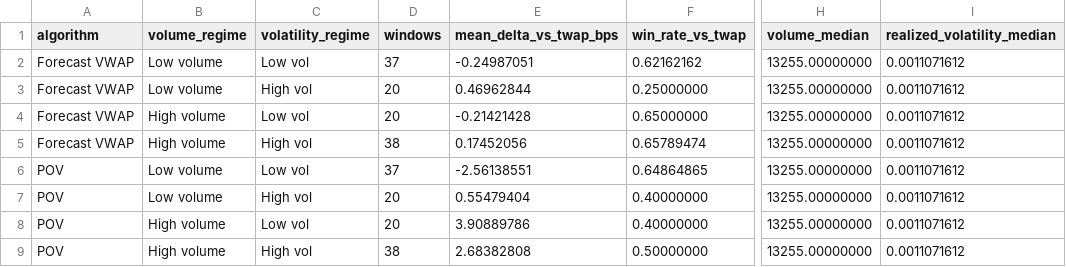
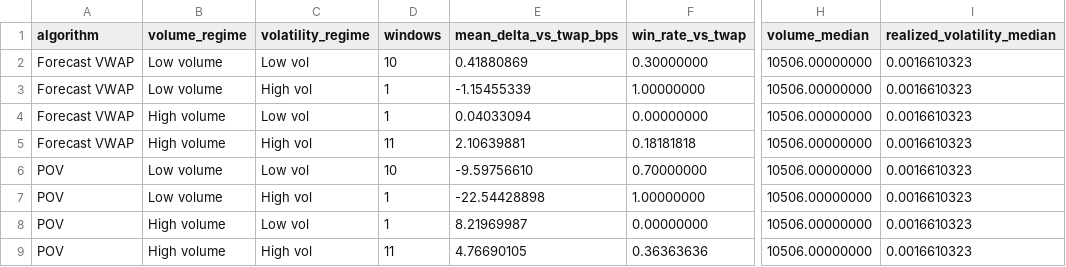
Before and after one commit to Evelyn-ziyang/TWAP_vs_VWAP_vs_POV, a CSV file: figures/readme/dynamic_q_regime_summary.csv, drawn as a sheet; only a part is shown, gaps mark what is left out; the diff names each change by its address in the sheet, - before the commit and + after, or states it on an @@ line.

```diff
--- a/figures/readme/dynamic_q_regime_summary.csv
+++ b/figures/readme/dynamic_q_regime_summary.csv
-D2 (windows): 37
+D2 (windows): 10
-E2 (mean_delta_vs_twap_bps): -0.24987051
+E2 (mean_delta_vs_twap_bps): 0.41880869
-F2 (win_rate_vs_twap): 0.62162162
+F2 (win_rate_vs_twap): 0.30000000
-H2:H9 (volume_median): 13255.00000000
+H2:H9 (volume_median): 10506.00000000
-I2:I9 (realized_volatility_median): 0.0011071612
+I2:I9 (realized_volatility_median): 0.0016610323
-D3:D4 (windows): 20
+D3:D4 (windows): 1
-E3 (mean_delta_vs_twap_bps): 0.46962844
+E3 (mean_delta_vs_twap_bps): -1.15455339
-F3 (win_rate_vs_twap): 0.25000000
+F3 (win_rate_vs_twap): 1.00000000
-E4 (mean_delta_vs_twap_bps): -0.21421428
+E4 (mean_delta_vs_twap_bps): 0.04033094
-F4 (win_rate_vs_twap): 0.65000000
+F4 (win_rate_vs_twap): 0.00000000
-D5 (windows): 38
+D5 (windows): 11
-E5 (mean_delta_vs_twap_bps): 0.17452056
+E5 (mean_delta_vs_twap_bps): 2.10639881
-F5 (win_rate_vs_twap): 0.65789474
+F5 (win_rate_vs_twap): 0.18181818
-D6 (windows): 37
+D6 (windows): 10
-E6 (mean_delta_vs_twap_bps): -2.56138551
+E6 (mean_delta_vs_twap_bps): -9.59756610
-F6 (win_rate_vs_twap): 0.64864865
+F6 (win_rate_vs_twap): 0.70000000
-D7:D8 (windows): 20
+D7:D8 (windows): 1
-E7 (mean_delta_vs_twap_bps): 0.55479404
+E7 (mean_delta_vs_twap_bps): -22.54428898
-F7 (win_rate_vs_twap): 0.40000000
+F7 (win_rate_vs_twap): 1.00000000
-E8 (mean_delta_vs_twap_bps): 3.90889786
+E8 (mean_delta_vs_twap_bps): 8.21969987
-F8 (win_rate_vs_twap): 0.40000000
+F8 (win_rate_vs_twap): 0.00000000
-D9 (windows): 38
+D9 (windows): 11
-E9 (mean_delta_vs_twap_bps): 2.68382808
+E9 (mean_delta_vs_twap_bps): 4.76690105
-F9 (win_rate_vs_twap): 0.50000000
+F9 (win_rate_vs_twap): 0.36363636
```
Also changed, not shown: figures/readme/dynamic_q_summary.csv, figures/readme/full_day_summary.csv, 31 other files.
